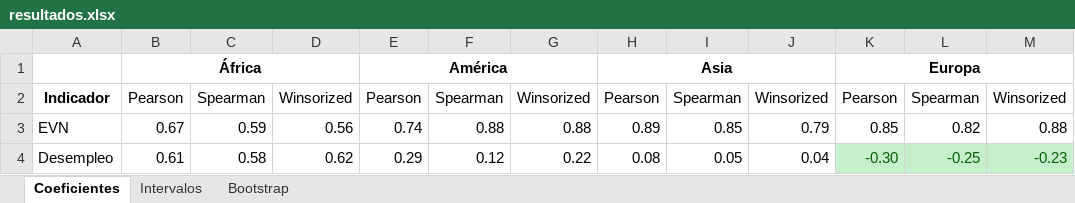
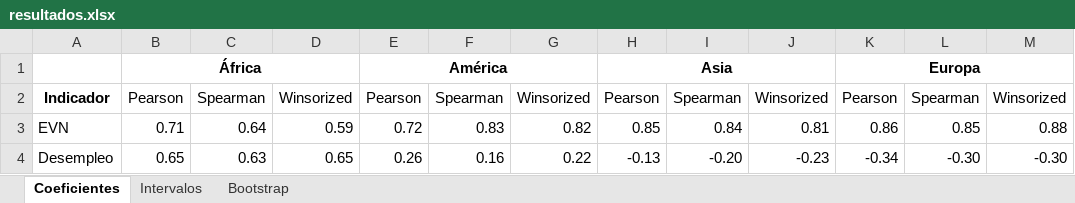
Before and after one commit to estergutierrez/Estadistica-Actuarial-I, an Excel workbook: resultados.xlsx, sheet Coeficientes, drawn as a sheet; only a part is shown; values as stored, in another font and other column widths than the file's, no borders; the diff covers the shown part only; the diff names each change by its address in the sheet, - before the commit and + after, or states it on an @@ line.

```diff
--- a/resultados.xlsx (sheet Coeficientes)
+++ b/resultados.xlsx (sheet Coeficientes)
-B3: 0.67
+B3: 0.71
-C3: 0.59
+C3: 0.64
-D3: 0.56
+D3: 0.59
-E3: 0.74
+E3: 0.72
-F3: 0.88
+F3: 0.83
-G3: 0.88
+G3: 0.82
-H3: 0.89
+H3: 0.85
-I3: 0.85
+I3: 0.84
-J3: 0.79
+J3: 0.81
-K3: 0.85
+K3: 0.86
-L3: 0.82
+L3: 0.85
-B4: 0.61
+B4: 0.65
-C4: 0.58
+C4: 0.63
-D4: 0.62
+D4: 0.65
-E4: 0.29
+E4: 0.26
-F4: 0.12
+F4: 0.16
-H4: 0.08
+H4: -0.13
-I4: 0.05
+I4: -0.20
-J4: 0.04
+J4: -0.23
-K4: -0.30
+K4: -0.34
@@ K4:M4 fill: #C6EFCE → none, text colour: #006100 → black @@
-L4: -0.25
+L4: -0.30
-M4: -0.23
+M4: -0.30
```
Also changed, not shown: 23 edited cells elsewhere in this sheet, sheet Bootstrap, sheet Intervalos.
